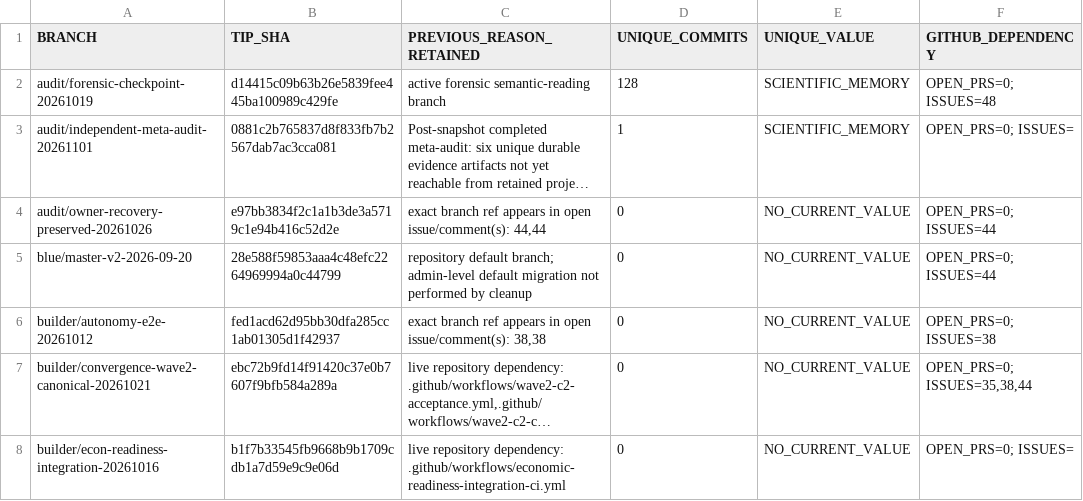
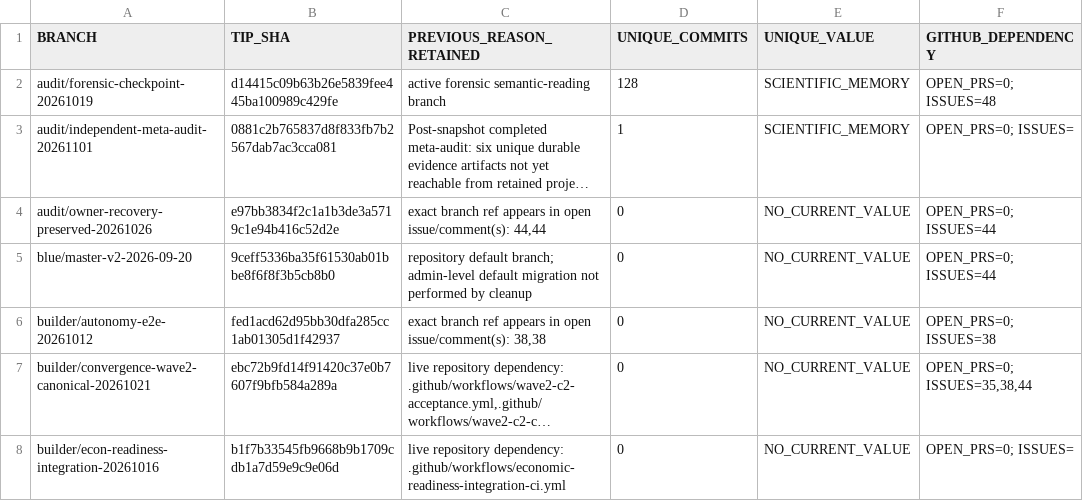
Before and after one commit to fahimahmedb/Quant-Trade, a CSV file: governance/cleanup-20261101/SURVIVOR_DEPENDENCY_MATRIX.csv, drawn as a sheet; only a part is shown; long unchanged cells end in …; the diff covers the shown part only; the diff names each change by its address in the sheet, - before the commit and + after, or states it on an @@ line.

```diff
--- a/governance/cleanup-20261101/SURVIVOR_DEPENDENCY_MATRIX.csv
+++ b/governance/cleanup-20261101/SURVIVOR_DEPENDENCY_MATRIX.csv
-B5 (TIP_SHA): 28e588f59853aaa4c48efc2264969994a0c44799
+B5 (TIP_SHA): 9ceff5336ba35f61530ab01bbe8f6f8f3b5cb8b0
```
Also changed, not shown: 3 edited cells elsewhere in this file, 2 other files.
